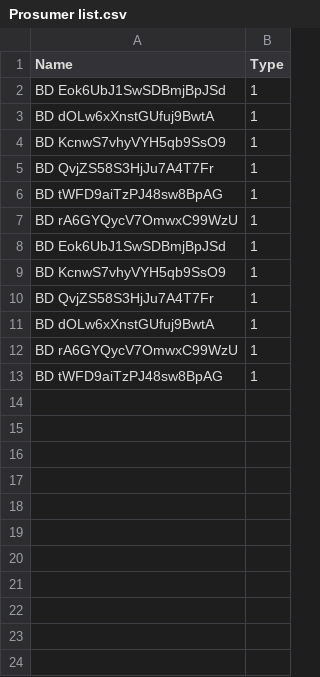
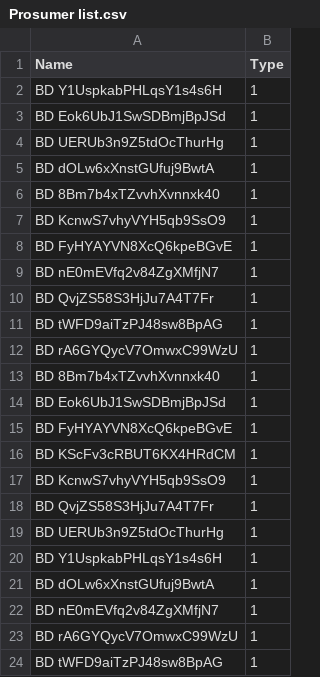
Before and after one commit to raf-xtgt/MUM-IBM-Call-For-Code, a CSV file: mum-call-for-code-main/cplex/Customer Matching/Customer Matching/Prosumer list.csv, drawn as a sheet.

```diff
--- a/mum-call-for-code-main/cplex/Customer Matching/Customer Matching/Prosumer list.csv
+++ b/mum-call-for-code-main/cplex/Customer Matching/Customer Matching/Prosumer list.csv
@@ -1,5 +1,10 @@
 Name,Type
+BD Y1UspkabPHLqsY1s4s6H,1
 BD Eok6UbJ1SwSDBmjBpJSd,1
+BD UERUb3n9Z5tdOcThurHg,1
 BD dOLw6xXnstGUfuj9BwtA,1
+BD 8Bm7b4xTZvvhXvnnxk40,1
 BD KcnwS7vhyVYH5qb9SsO9,1
+BD FyHYAYVN8XcQ6kpeBGvE,1
+BD nE0mEVfq2v84ZgXMfjN7,1
 BD QvjZS58S3HjJu7A4T7Fr,1
@@ -7,6 +12,12 @@ BD tWFD9aiTzPJ48sw8BpAG,1
 BD rA6GYQycV7OmwxC99WzU,1
+BD 8Bm7b4xTZvvhXvnnxk40,1
 BD Eok6UbJ1SwSDBmjBpJSd,1
+BD FyHYAYVN8XcQ6kpeBGvE,1
+BD KScFv3cRBUT6KX4HRdCM,1
 BD KcnwS7vhyVYH5qb9SsO9,1
 BD QvjZS58S3HjJu7A4T7Fr,1
+BD UERUb3n9Z5tdOcThurHg,1
+BD Y1UspkabPHLqsY1s4s6H,1
 BD dOLw6xXnstGUfuj9BwtA,1
+BD nE0mEVfq2v84ZgXMfjN7,1
 BD rA6GYQycV7OmwxC99WzU,1
```
Also changed, not shown: mum-call-for-code-main/cplex/Customer Matching/Customer Matching/Power consumption.csv, mum-call-for-code-main/cplex/Customer Matching/Customer Matching/Solar.csv, 13 other files.
